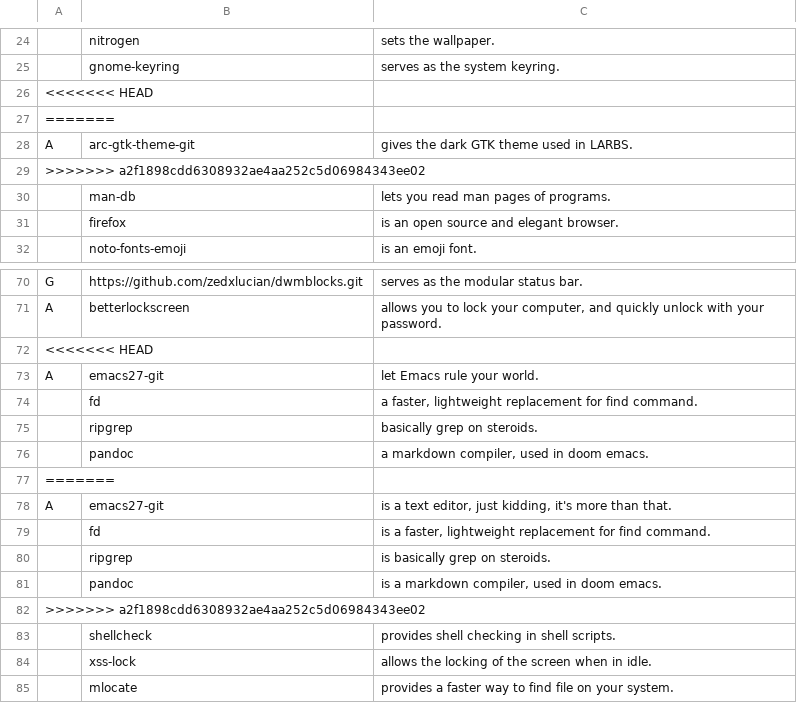
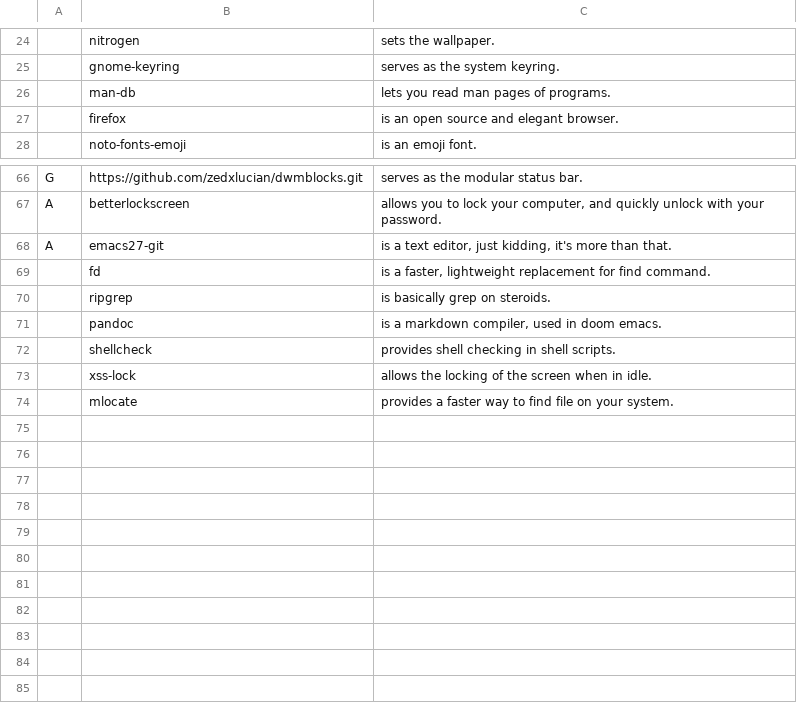
Before and after one commit to zedxlucian/LARBS, a CSV file: progs.csv, drawn as a sheet; only a part is shown, gaps mark what is left out; the diff names each change by its address in the sheet, - before the commit and + after, or states it on an @@ line.

Commit message:
Fixing merge

```diff
--- a/progs.csv
+++ b/progs.csv
-row 26: <<<<<<< HEAD
-row 27: =======
-row 28: A | arc-gtk-theme-git | gives the dark GTK theme used in LARBS.
-row 29: >>>>>>> a2f1898cdd6308932ae4aa252c5d06984343ee02
-row 72: <<<<<<< HEAD
-row 73: A | emacs27-git | let Emacs rule your world.
-row 74:  | fd | a faster, lightweight replacement for find command.
-row 75:  | ripgrep | basically grep on steroids.
-row 76:  | pandoc | a markdown compiler, used in doom emacs.
-row 77: =======
-row 82: >>>>>>> a2f1898cdd6308932ae4aa252c5d06984343ee02
```
